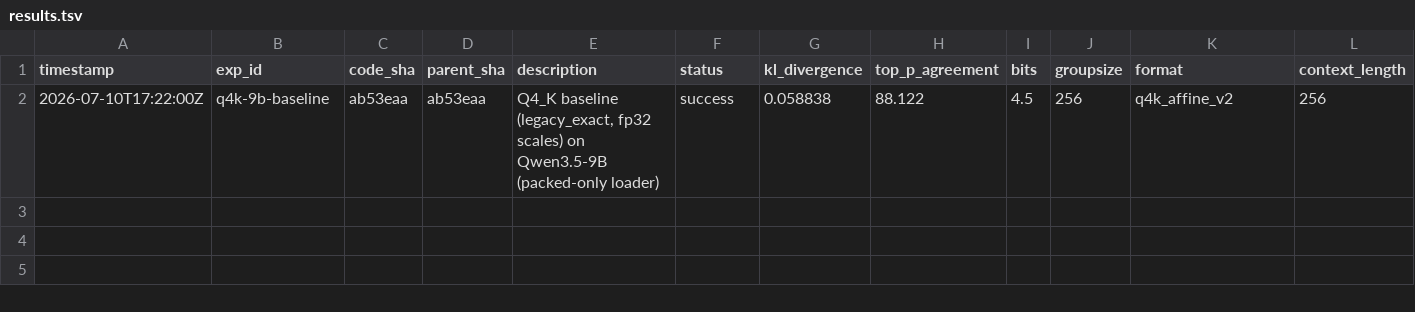
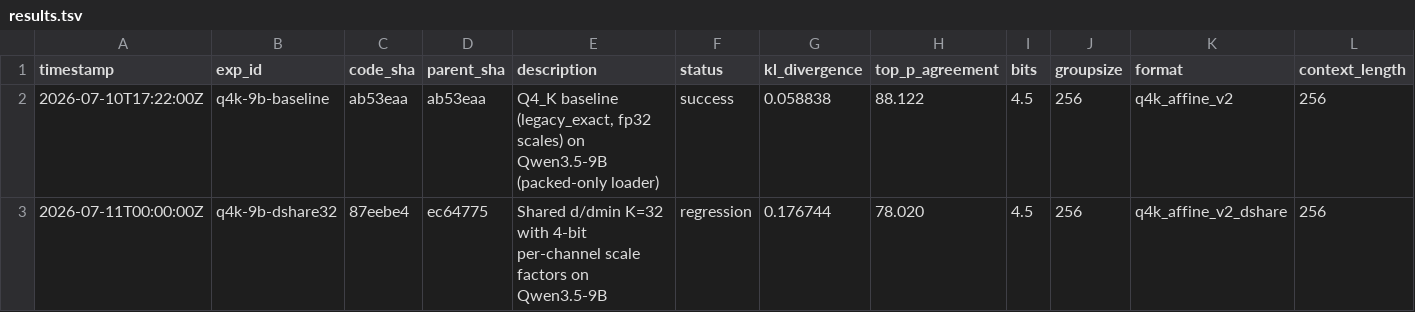
Before and after one commit to vektorprime/AutoQuant, a TSV file: results.tsv, drawn as a sheet; only a part is shown; rows hold the shown columns only; the diff names each change by its address in the sheet, - before the commit and + after, or states it on an @@ line.

Commit message:
program: update for 9B model, record dshare32 regression

```diff
--- a/results.tsv
+++ b/results.tsv
+row 3: 2026-07-11T00:00:00Z | q4k-9b-dshare32 | 87eebe4 | ec64775 | Shared d/dmin K=32 with 4-bit per-channel scale factors on Qwen3.5-9B | regression | 0.176744 | 78.020 | 4.5 | 256 | q4k_affine_v2_dshare | 256
```
Also changed, not shown: 1 other file.
